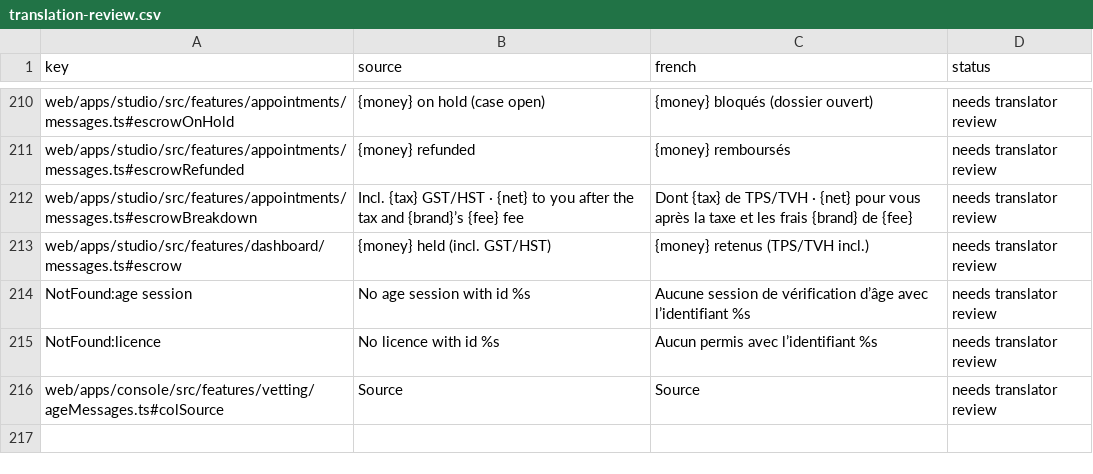
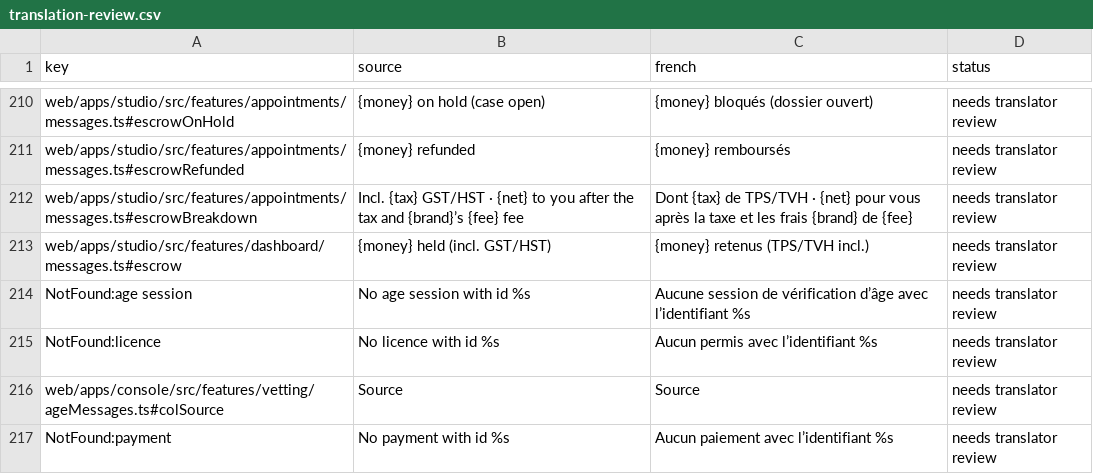
Before and after one commit to billionairedev24/business-aggregator-can-26, a CSV file: docs/i18n/translation-review.csv, drawn as a sheet; only a part is shown, gaps mark what is left out; the diff names each change by its address in the sheet, - before the commit and + after, or states it on an @@ line.

```diff
--- a/docs/i18n/translation-review.csv
+++ b/docs/i18n/translation-review.csv
+row 217: NotFound:payment | No payment with id %s | Aucun paiement avec l’identifiant %s | needs translator review
```
Also changed, not shown: 1 other file.
